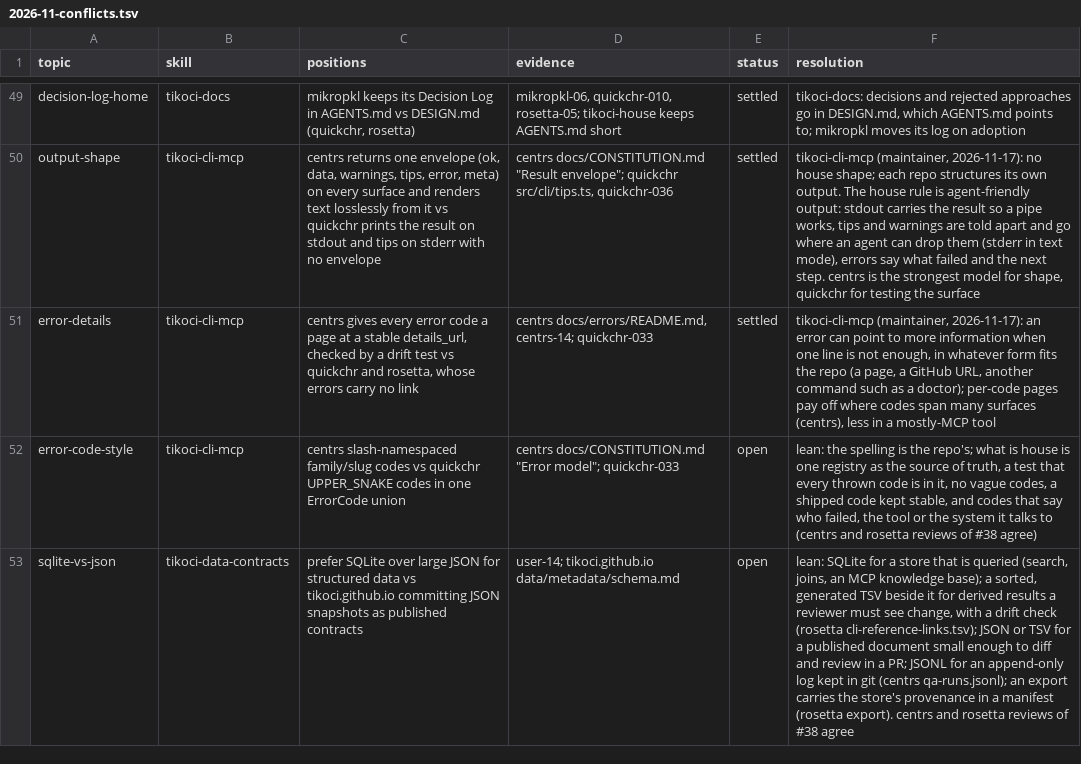
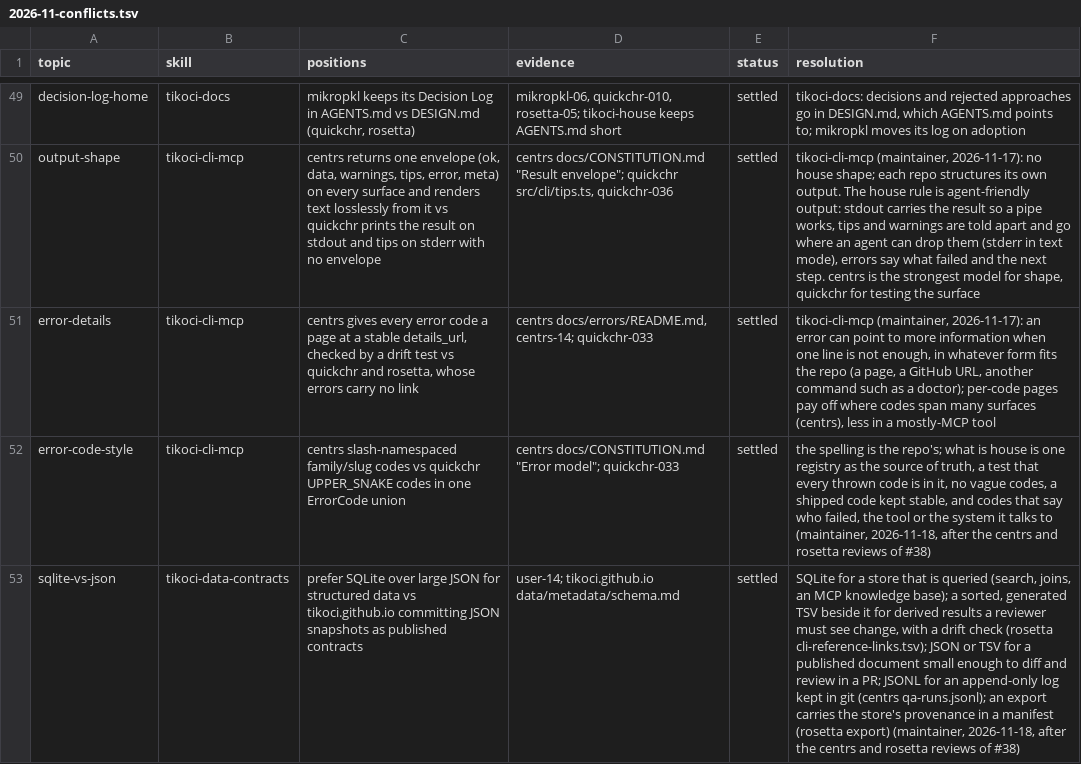
Before and after one commit to tikoci/tikoci.github.io, a TSV file: docs/house/2026-11-conflicts.tsv, drawn as a sheet; only a part is shown, gaps mark what is left out; the diff names each change by its address in the sheet, - before the commit and + after, or states it on an @@ line.

```diff
--- a/docs/house/2026-11-conflicts.tsv
+++ b/docs/house/2026-11-conflicts.tsv
-E52:E53 (status): open
+E52:E53 (status): settled
-F52 (resolution): lean: the spelling is the repo's; what is house is one registry as the source of truth, a test that every thrown code is in it, no vague codes, a shipped code kept stable, and codes that say who failed, the tool or the system it talks to (centrs and rosetta reviews of #38 agree)
+F52 (resolution): the spelling is the repo's; what is house is one registry as the source of truth, a test that every thrown code is in it, no vague codes, a shipped code kept stable, and codes that say who failed, the tool or the system it talks to (maintainer, 2026-11-18, after the centrs and rosetta reviews of #38)
-F53 (resolution): lean: SQLite for a store that is queried (search, joins, an MCP knowledge base); a sorted, generated TSV beside it for derived results a reviewer must see change, with a drift check (rosetta cli-reference-links.tsv); JSON or TSV for a published document small enough to diff and review in a PR; JSONL for an append-only log kept in git (centrs qa-runs.jsonl); an export carries the store's provenance in a manifest (rosetta export). centrs and rosetta reviews of #38 agree
+F53 (resolution): SQLite for a store that is queried (search, joins, an MCP knowledge base); a sorted, generated TSV beside it for derived results a reviewer must see change, with a drift check (rosetta cli-reference-links.tsv); JSON or TSV for a published document small enough to diff and review in a PR; JSONL for an append-only log kept in git (centrs qa-runs.jsonl); an export carries the store's provenance in a manifest (rosetta export) (maintainer, 2026-11-18, after the centrs and rosetta reviews of #38)
```
Also changed, not shown: 5 other files.
